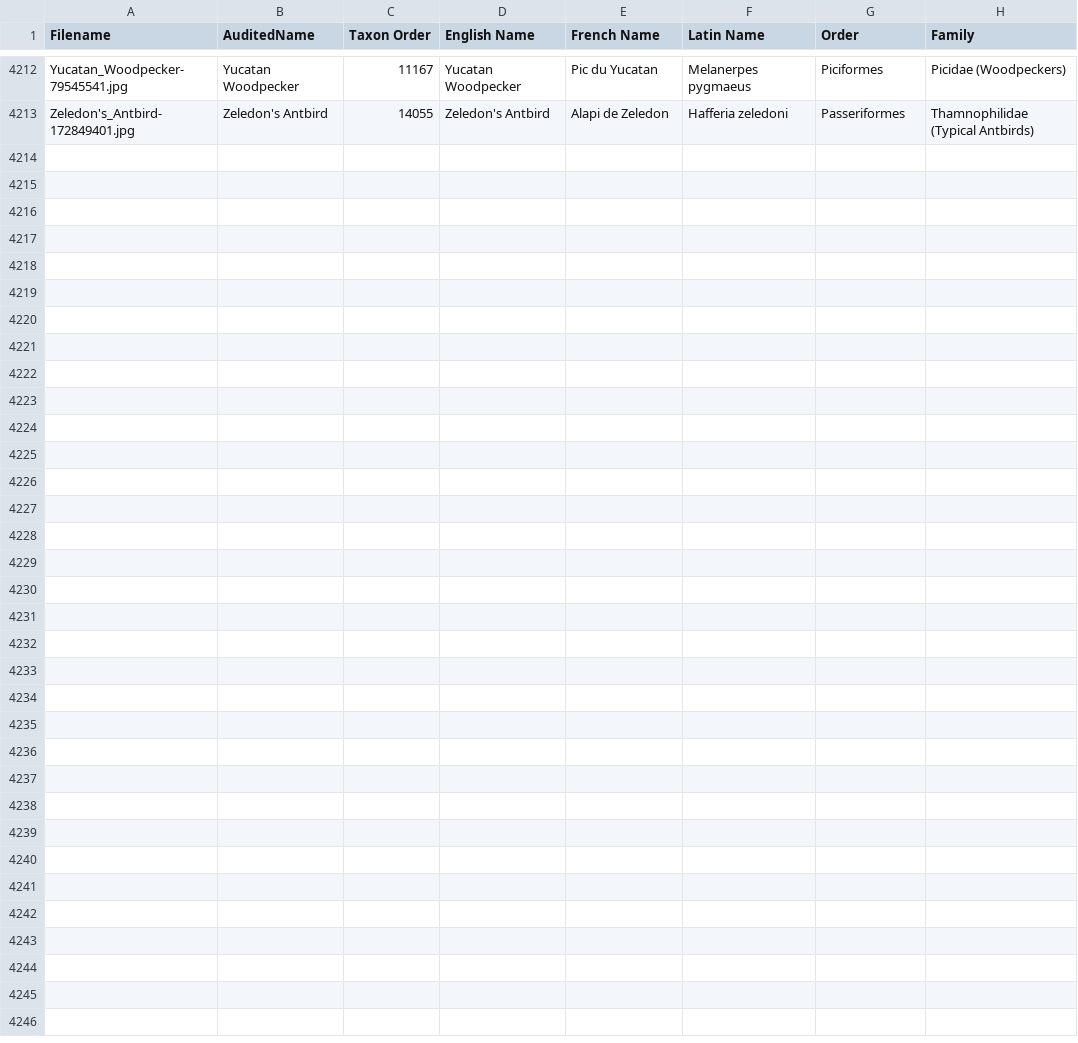
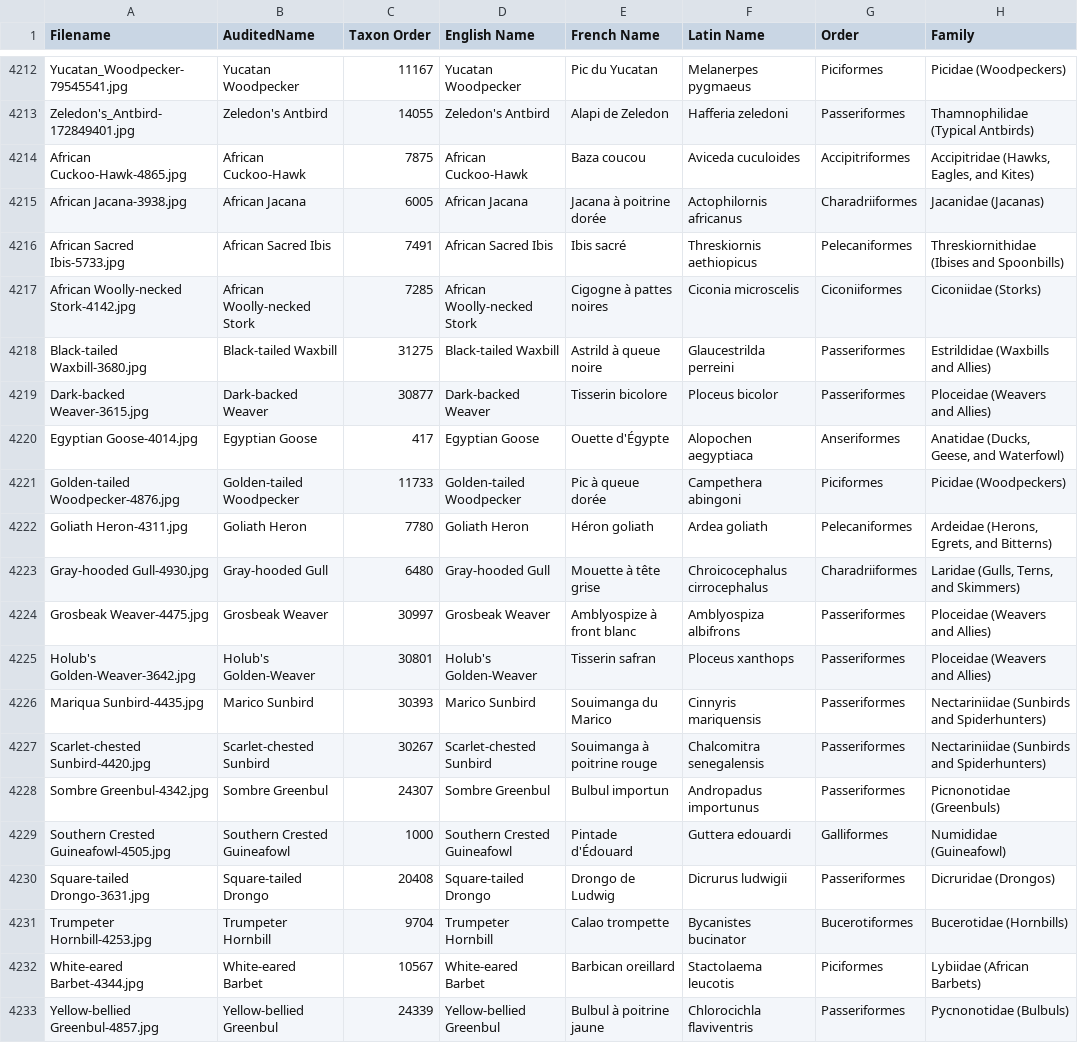
Before and after one commit to natureandwildlifephotography/photoweb, a TSV file: Master-PhotoList - BirdPhotos.tsv, drawn as a sheet; only a part is shown, gaps mark what is left out.

```diff
--- a/Master-PhotoList - BirdPhotos.tsv
+++ b/Master-PhotoList - BirdPhotos.tsv
@@ -4213 +4213,21 @@ Yucatan_Woodpecker-79545541.jpg	Yucatan Woodpecker	11167	Yucatan Woodpecker	Pic
 Zeledon's_Antbird-172849401.jpg	Zeledon's Antbird	14055	Zeledon's Antbird	Alapi de Zeledon	Hafferia zeledoni	Passeriformes	Thamnophilidae (Typical Antbirds)
+African Cuckoo-Hawk-4865.jpg	African Cuckoo-Hawk	7875	African Cuckoo-Hawk	Baza coucou	Aviceda cuculoides	Accipitriformes	Accipitridae (Hawks, Eagles, and Kites)
+African Jacana-3938.jpg	African Jacana	6005	African Jacana	Jacana à poitrine dorée	Actophilornis africanus	Charadriiformes	Jacanidae (Jacanas)
+African Sacred Ibis-5733.jpg	African Sacred Ibis	7491	African Sacred Ibis	Ibis sacré	Threskiornis aethiopicus	Pelecaniformes	Threskiornithidae (Ibises and Spoonbills)
+African Woolly-necked Stork-4142.jpg	African Woolly-necked Stork	7285	African Woolly-necked Stork	Cigogne à pattes noires	Ciconia microscelis	Ciconiiformes	Ciconiidae (Storks)
+Black-tailed Waxbill-3680.jpg	Black-tailed Waxbill	31275	Black-tailed Waxbill	Astrild à queue noire	Glaucestrilda perreini	Passeriformes	Estrildidae (Waxbills and Allies)
+Dark-backed Weaver-3615.jpg	Dark-backed Weaver	30877	Dark-backed Weaver	Tisserin bicolore	Ploceus bicolor	Passeriformes	Ploceidae (Weavers and Allies)
+Egyptian Goose-4014.jpg	Egyptian Goose	417	Egyptian Goose	Ouette d'Égypte	Alopochen aegyptiaca	Anseriformes	Anatidae (Ducks, Geese, and Waterfowl)
+Golden-tailed Woodpecker-4876.jpg	Golden-tailed Woodpecker	11733	Golden-tailed Woodpecker	Pic à queue dorée	Campethera abingoni	Piciformes	Picidae (Woodpeckers)
+Goliath Heron-4311.jpg	Goliath Heron	7780	Goliath Heron	Héron goliath	Ardea goliath	Pelecaniformes	Ardeidae (Herons, Egrets, and Bitterns)
+Gray-hooded Gull-4930.jpg	Gray-hooded Gull	6480	Gray-hooded Gull	Mouette à tête grise	Chroicocephalus cirrocephalus	Charadriiformes	Laridae (Gulls, Terns, and Skimmers)
+Grosbeak Weaver-4475.jpg	Grosbeak Weaver	30997	Grosbeak Weaver	Amblyospize à front blanc	Amblyospiza albifrons	Passeriformes	Ploceidae (Weavers and Allies)
+Holub's Golden-Weaver-3642.jpg	Holub's Golden-Weaver	30801	Holub's Golden-Weaver	Tisserin safran	Ploceus xanthops	Passeriformes	Ploceidae (Weavers and Allies)
+Mariqua Sunbird-4435.jpg	Marico Sunbird	30393	Marico Sunbird	Souimanga du Marico	Cinnyris mariquensis	Passeriformes	Nectariniidae (Sunbirds and Spiderhunters)
+Scarlet-chested Sunbird-4420.jpg	Scarlet-chested Sunbird	30267	Scarlet-chested Sunbird	Souimanga à poitrine rouge	Chalcomitra senegalensis	Passeriformes	Nectariniidae (Sunbirds and Spiderhunters)
+Sombre Greenbul-4342.jpg	Sombre Greenbul	24307	Sombre Greenbul	Bulbul importun	Andropadus importunus	Passeriformes	Picnonotidae (Greenbuls)
+Southern Crested Guineafowl-4505.jpg	Southern Crested Guineafowl	1000	Southern Crested Guineafowl	Pintade d'Édouard	Guttera edouardi	Galliformes	Numididae (Guineafowl)
+Square-tailed Drongo-3631.jpg	Square-tailed Drongo	20408	Square-tailed Drongo	Drongo de Ludwig	Dicrurus ludwigii	Passeriformes	Dicruridae (Drongos)
+Trumpeter Hornbill-4253.jpg	Trumpeter Hornbill	9704	Trumpeter Hornbill	Calao trompette	Bycanistes bucinator	Bucerotiformes	Bucerotidae (Hornbills)
+White-eared Barbet-4344.jpg	White-eared Barbet	10567	White-eared Barbet	Barbican oreillard	Stactolaema leucotis	Piciformes	Lybiidae (African Barbets)
+Yellow-bellied Greenbul-4857.jpg	Yellow-bellied Greenbul	24339	Yellow-bellied Greenbul	Bulbul à poitrine jaune	Chlorocichla flaviventris	Passeriformes	Pycnonotidae (Bulbuls)
```
Also changed, not shown: 24 other files.
